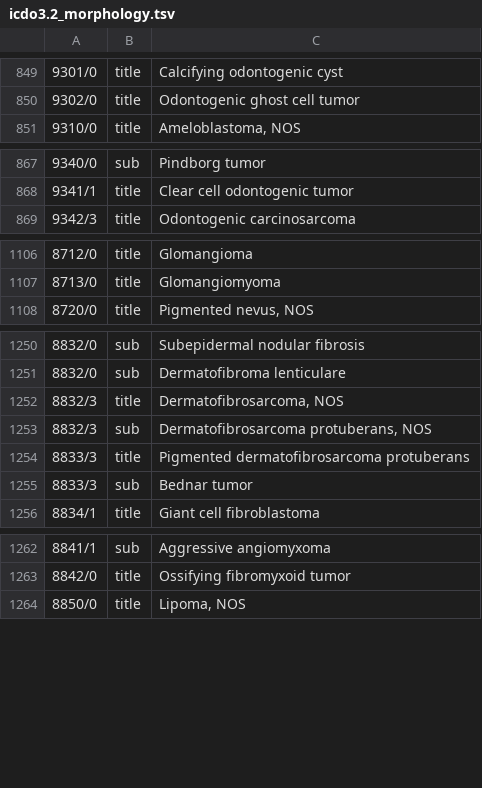
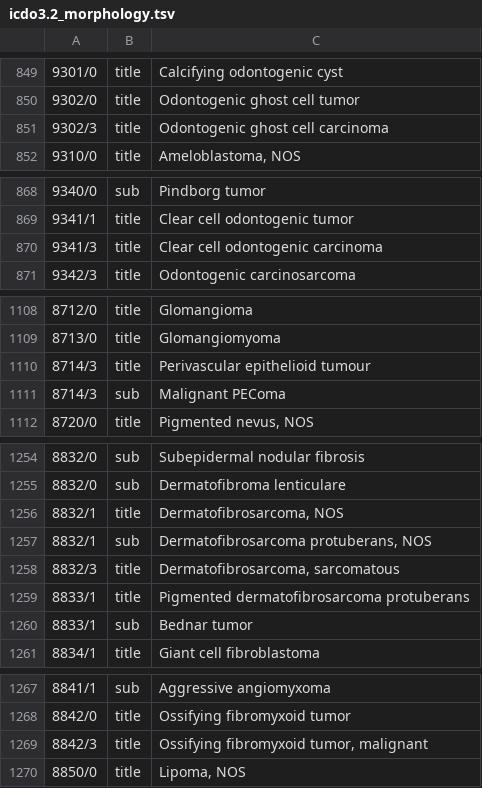
Before and after one commit to luisfabib/icd10_2019_data, a TSV file: icdo3/icdo3.2_morphology.tsv, drawn as a sheet; only a part is shown, gaps mark what is left out; addresses are those after the commit; the diff covers the shown part only; the diff names each change by its address in the sheet, - before the commit and + after, or states it on an @@ line.

Commit message:
Add malignant soft-tissue tumor variants to morphology data
Added new titles and subcategories for various tumors, including malignant variants.

```diff
--- a/icdo3/icdo3.2_morphology.tsv
+++ b/icdo3/icdo3.2_morphology.tsv
+row 851: 9302/3 | title | Odontogenic ghost cell carcinoma
+row 870: 9341/3 | title | Clear cell odontogenic carcinoma
+row 1110: 8714/3 | title | Perivascular epithelioid tumour
+row 1111: 8714/3 | sub | Malignant PEComa
-A1256:A1257: 8832/3
+A1256:A1257: 8832/1
+row 1258: 8832/3 | title | Dermatofibrosarcoma, sarcomatous
-A1259:A1260: 8833/3
+A1259:A1260: 8833/1
+row 1269: 8842/3 | title | Ossifying fibromyxoid tumor, malignant
```
Also changed, not shown: 3 added rows elsewhere in this file.
